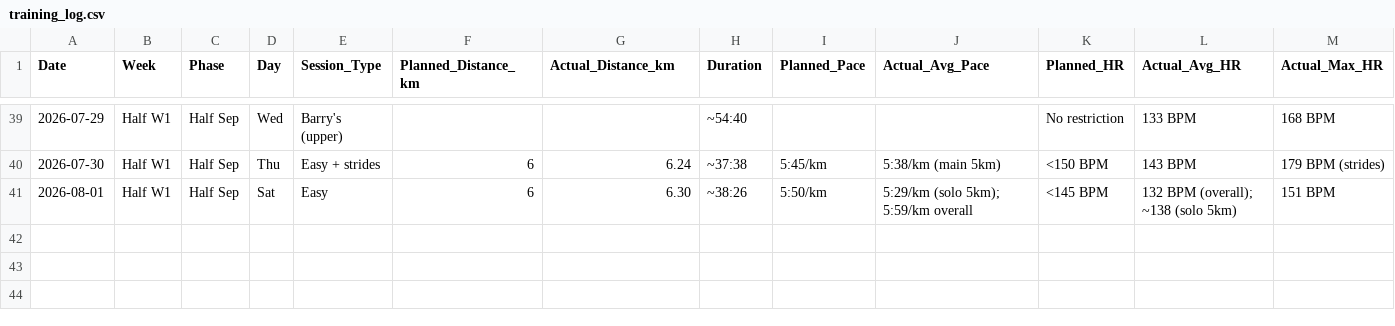
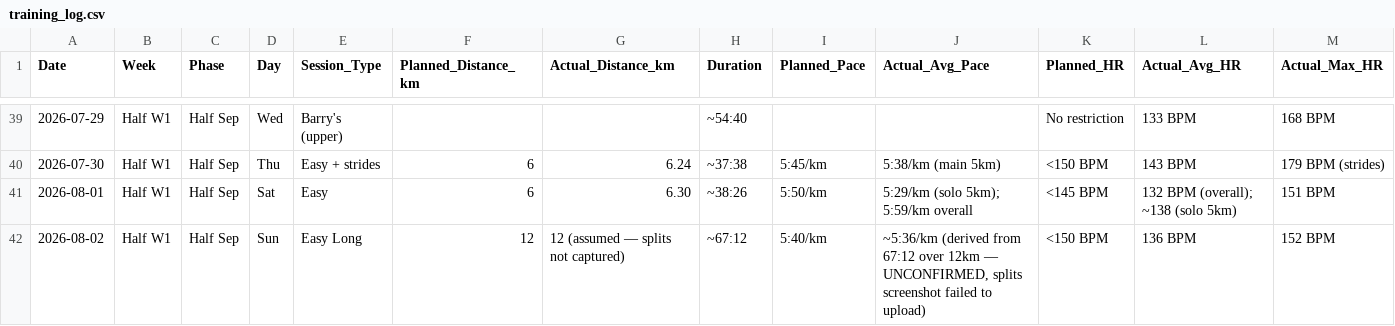
Before and after one commit to TheKishPatel/running, a CSV file: Sub20_Summer2026/training_log.csv, drawn as a sheet; only a part is shown, gaps mark what is left out; rows hold the shown columns only; the diff names each change by its address in the sheet, - before the commit and + after, or states it on an @@ line.

```diff
--- a/Sub20_Summer2026/training_log.csv
+++ b/Sub20_Summer2026/training_log.csv
+row 42: 2026-08-02 | Half W1 | Half Sep | Sun | Easy Long | 12 | 12 (assumed — splits not captured) | ~67:12 | 5:40/km | ~5:36/km (derived from 67:12 over 12km — UNCONFIRMED, splits screenshot failed to upload) | <150 BPM | 136 BPM | 152 BPM
```
Also changed, not shown: 4 other files.
